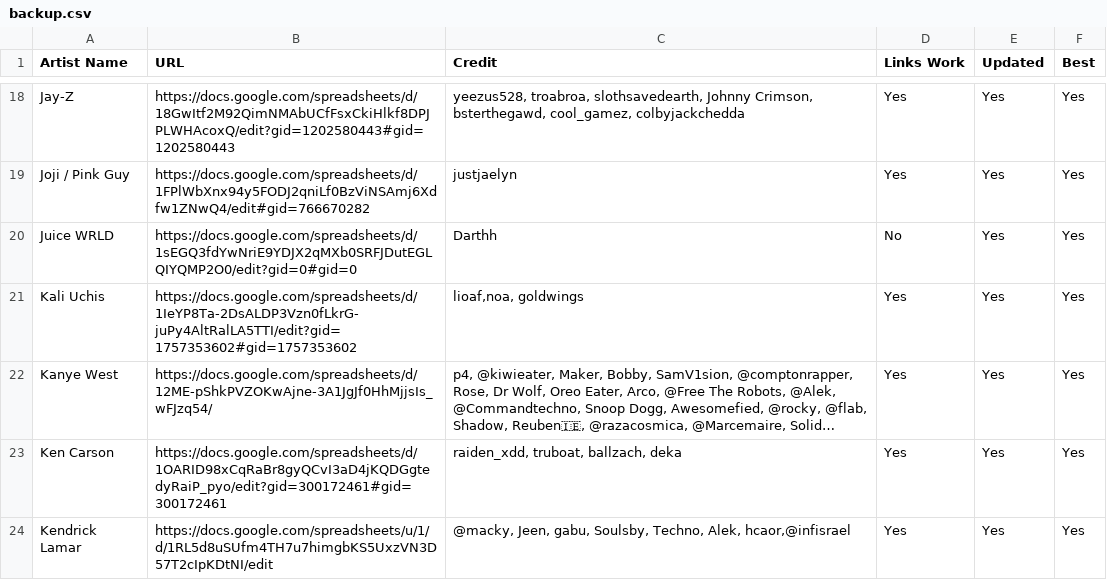
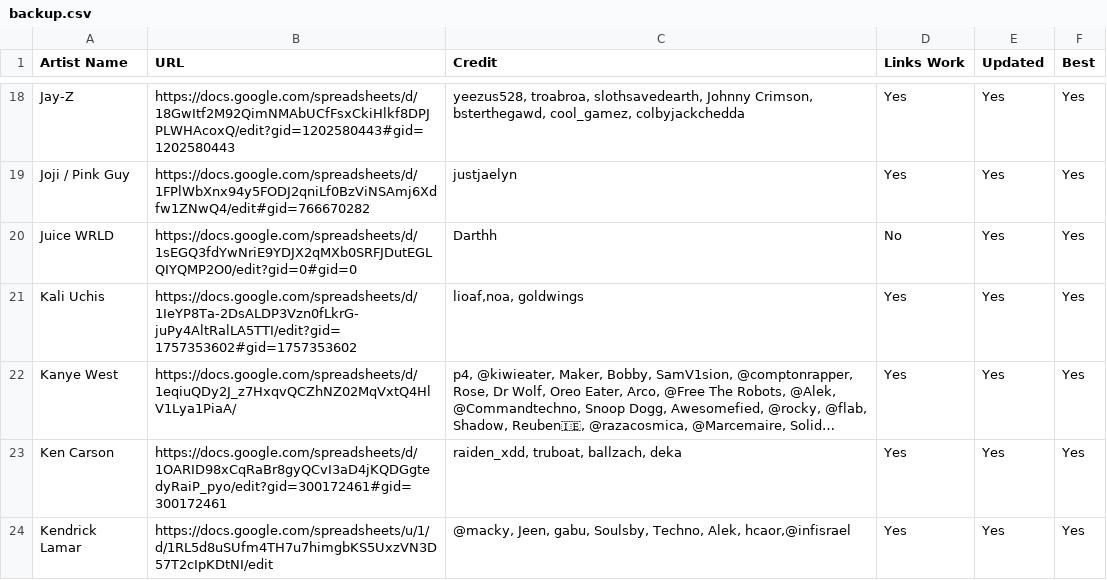
Before and after one commit to ArtistGrid/artistgrid, a CSV file: public/backup.csv, drawn as a sheet; only a part is shown, gaps mark what is left out; long unchanged cells end in …; the diff names each change by its address in the sheet, - before the commit and + after, or states it on an @@ line.

Commit message:
Update backup.csv

```diff
--- a/public/backup.csv
+++ b/public/backup.csv
-B22 (URL): https://docs.google.com/spreadsheets/d/12ME-pShkPVZOKwAjne-3A1JgJf0HhMjjsIs_wFJzq54/
+B22 (URL): https://docs.google.com/spreadsheets/d/1eqiuQDy2J_z7HxqvQCZhNZ02MqVxtQ4HlV1Lya1PiaA/
```
